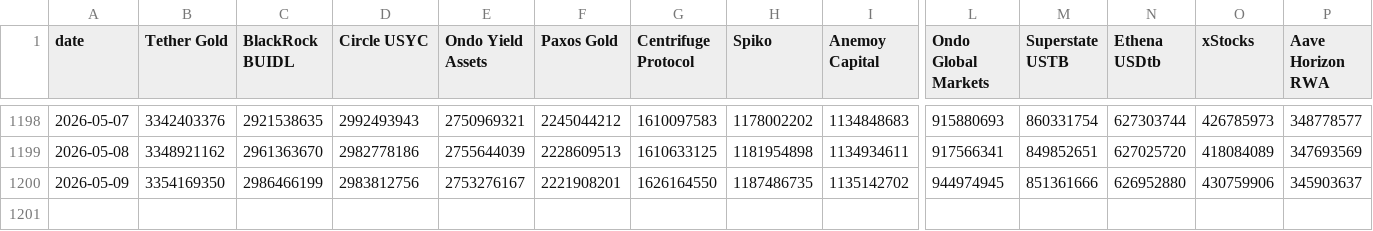
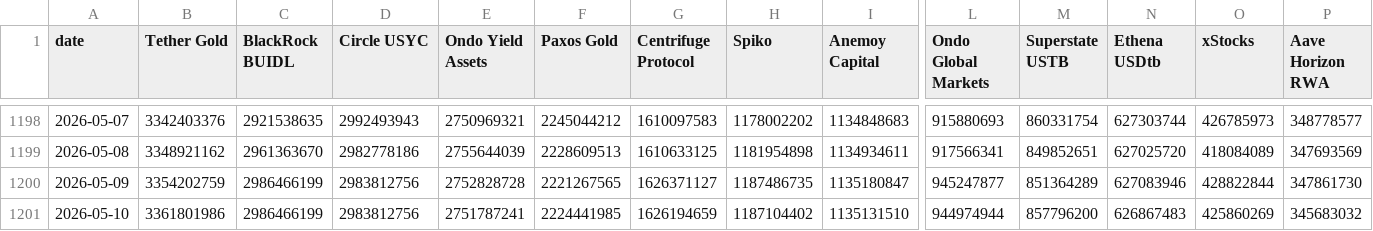
Before and after one commit to kittycapital/rwa-dashboard, a CSV file: data/rwa_top_protocols_history.csv, drawn as a sheet; only a part is shown, gaps mark what is left out; rows hold the shown columns only; the diff names each change by its address in the sheet, - before the commit and + after, or states it on an @@ line.

```diff
--- a/data/rwa_top_protocols_history.csv
+++ b/data/rwa_top_protocols_history.csv
-B1200 (Tether Gold): 3354169350
+B1200 (Tether Gold): 3354202759
-E1200 (Ondo Yield Assets): 2753276167
+E1200 (Ondo Yield Assets): 2752828728
-F1200 (Paxos Gold): 2221908201
+F1200 (Paxos Gold): 2221267565
-G1200 (Centrifuge Protocol): 1626164550
+G1200 (Centrifuge Protocol): 1626371127
-I1200 (Anemoy Capital): 1135142702
+I1200 (Anemoy Capital): 1135180847
-L1200 (Ondo Global Markets): 944974945
+L1200 (Ondo Global Markets): 945247877
-M1200 (Superstate USTB): 851361666
+M1200 (Superstate USTB): 851364289
-N1200 (Ethena USDtb): 626952880
+N1200 (Ethena USDtb): 627083946
-O1200 (xStocks): 430759906
+O1200 (xStocks): 428822844
-P1200 (Aave Horizon RWA): 345903637
+P1200 (Aave Horizon RWA): 347861730
+row 1201: 2026-05-10 | 3361801986 | 2986466199 | 2983812756 | 2751787241 | 2224441985 | 1626194659 | 1187104402 | 1135131510 | 944974944 | 857796200 | 626867483 | 425860269 | 345683032
```
Also changed, not shown: data/rwa_category_history.csv, data/rwa_chains.csv, 3 other files.
